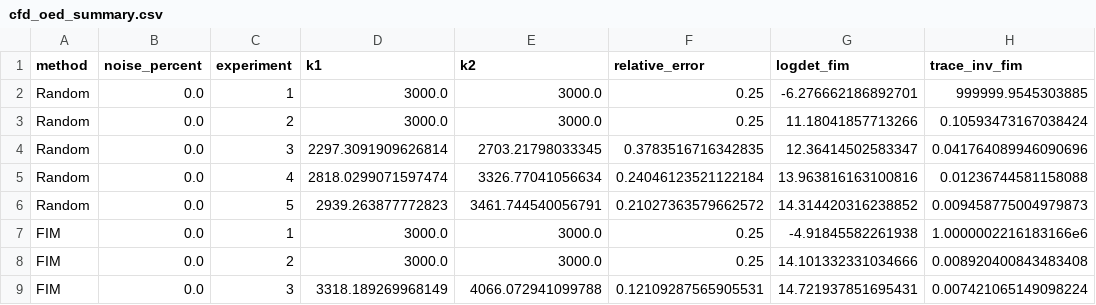
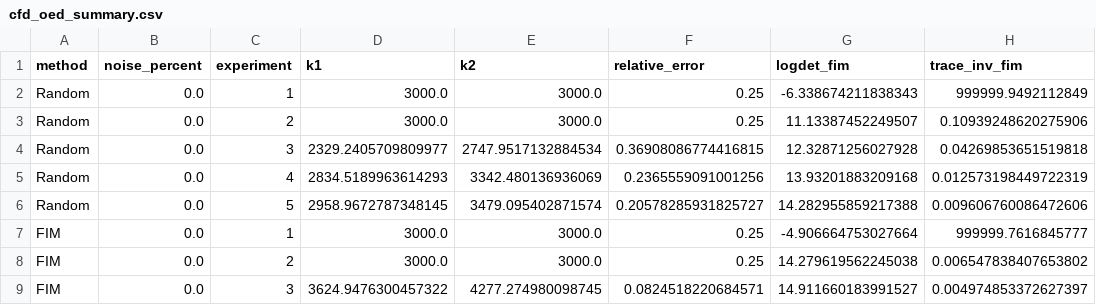
Before and after one commit to Kehinde-TU-Berlin/OpticalExperimentalDesign-kineticParameterEstimation, a CSV file: testingcfd13/cfd_oed_summary.csv, drawn as a sheet; only a part is shown; the diff covers the shown part only; the diff names each change by its address in the sheet, - before the commit and + after, or states it on an @@ line.

```diff
--- a/testingcfd13/cfd_oed_summary.csv
+++ b/testingcfd13/cfd_oed_summary.csv
-G2 (logdet_fim): -6.276662186892701
+G2 (logdet_fim): -6.338674211838343
-H2 (trace_inv_fim): 999999.9545303885
+H2 (trace_inv_fim): 999999.9492112849
-G3 (logdet_fim): 11.18041857713266
+G3 (logdet_fim): 11.13387452249507
-H3 (trace_inv_fim): 0.10593473167038424
+H3 (trace_inv_fim): 0.10939248620275906
-D4 (k1): 2297.3091909626814
+D4 (k1): 2329.2405709809977
-E4 (k2): 2703.21798033345
+E4 (k2): 2747.9517132884534
-F4 (relative_error): 0.3783516716342835
+F4 (relative_error): 0.36908086774416815
-G4 (logdet_fim): 12.36414502583347
+G4 (logdet_fim): 12.32871256027928
-H4 (trace_inv_fim): 0.041764089946090696
+H4 (trace_inv_fim): 0.04269853651519818
-D5 (k1): 2818.0299071597474
+D5 (k1): 2834.5189963614293
-E5 (k2): 3326.77041056634
+E5 (k2): 3342.480136936069
-F5 (relative_error): 0.24046123521122184
+F5 (relative_error): 0.2365559091001256
-G5 (logdet_fim): 13.963816163100816
+G5 (logdet_fim): 13.93201883209168
-H5 (trace_inv_fim): 0.01236744581158088
+H5 (trace_inv_fim): 0.012573198449722319
-D6 (k1): 2939.263877772823
+D6 (k1): 2958.9672787348145
-E6 (k2): 3461.744540056791
+E6 (k2): 3479.095402871574
-F6 (relative_error): 0.21027363579662572
+F6 (relative_error): 0.20578285931825727
-G6 (logdet_fim): 14.314420316238852
+G6 (logdet_fim): 14.282955859217388
-H6 (trace_inv_fim): 0.009458775004979873
+H6 (trace_inv_fim): 0.009606760086472606
-G7 (logdet_fim): -4.91845582261938
+G7 (logdet_fim): -4.906664753027664
-H7 (trace_inv_fim): 1.0000002216183166e6
+H7 (trace_inv_fim): 999999.7616845777
-G8 (logdet_fim): 14.101332331034666
+G8 (logdet_fim): 14.279619562245038
-H8 (trace_inv_fim): 0.008920400843483408
+H8 (trace_inv_fim): 0.006547838407653802
-D9 (k1): 3318.189269968149
+D9 (k1): 3624.9476300457322
-E9 (k2): 4066.072941099788
+E9 (k2): 4277.274980098745
-F9 (relative_error): 0.12109287565905531
+F9 (relative_error): 0.0824518220684571
-G9 (logdet_fim): 14.721937851695431
+G9 (logdet_fim): 14.911660183991527
-H9 (trace_inv_fim): 0.007421065149098224
+H9 (trace_inv_fim): 0.004974853372627397
```
Also changed, not shown: 86 edited cells elsewhere in this file, testingcfd13/cfd_oed_selected_experiments.csv, 21 other files.
